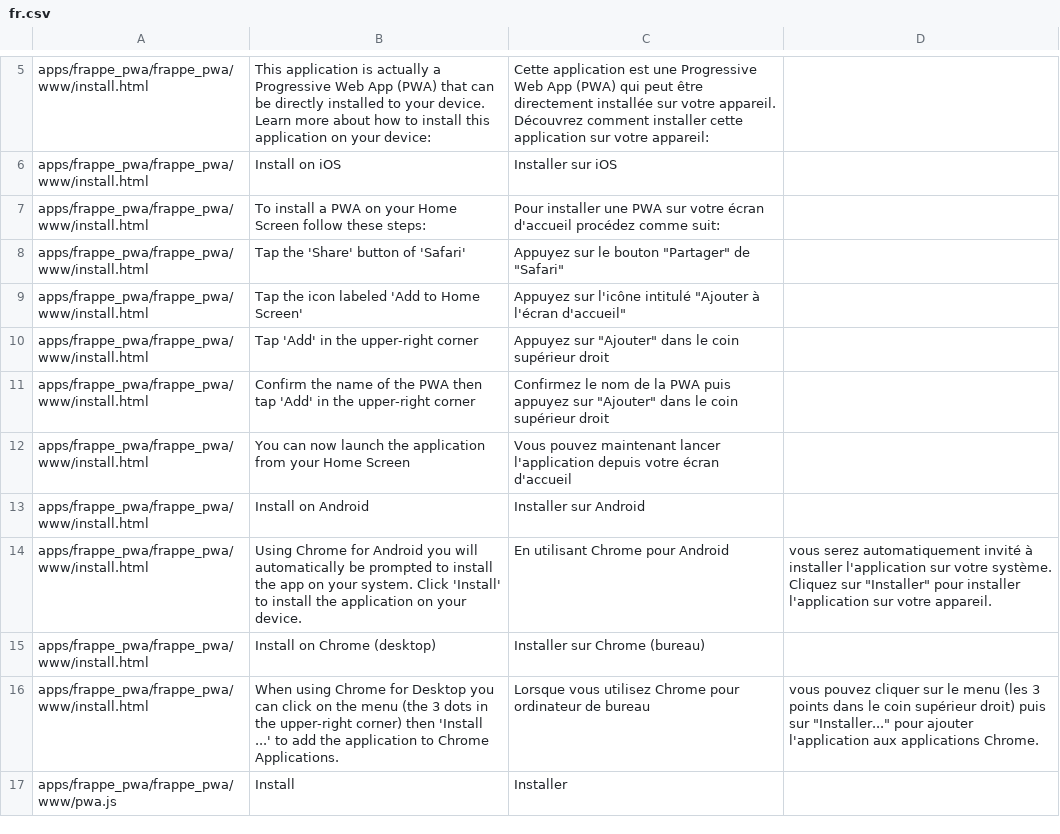
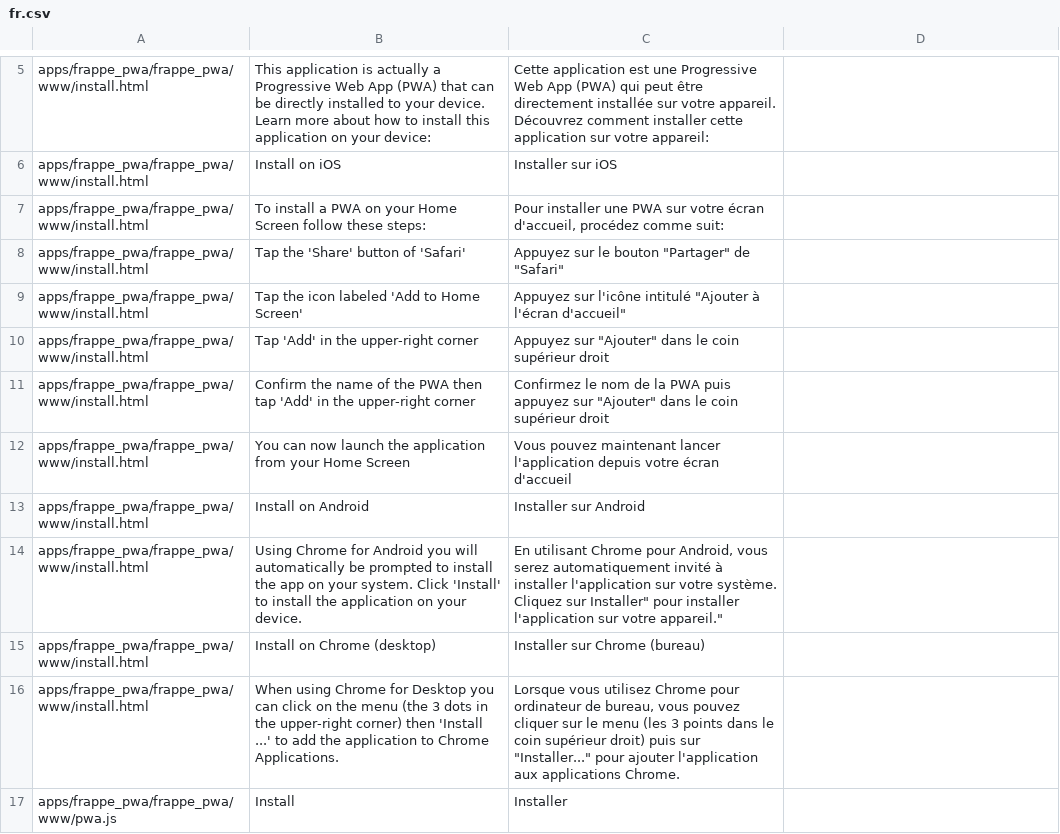
Before and after one commit to Monogramm/frappe_pwa, a CSV file: frappe_pwa/translations/fr.csv, drawn as a sheet; only a part is shown, gaps mark what is left out.

Commit message:
🌐 Fix FR translations
Signed-off-by: mathieu.brunot <mathieu.brunot@monogramm.io>

```diff
--- a/frappe_pwa/translations/fr.csv
+++ b/frappe_pwa/translations/fr.csv
@@ -6,3 +6,3 @@ apps/frappe_pwa/frappe_pwa/www/install.html,This application is actually a Progr
 apps/frappe_pwa/frappe_pwa/www/install.html,Install on iOS,Installer sur iOS
-apps/frappe_pwa/frappe_pwa/www/install.html,To install a PWA on your Home Screen follow these steps:,Pour installer une PWA sur votre écran d'accueil procédez comme suit:
+apps/frappe_pwa/frappe_pwa/www/install.html,To install a PWA on your Home Screen follow these steps:,"Pour installer une PWA sur votre écran d'accueil, procédez comme suit:"
 apps/frappe_pwa/frappe_pwa/www/install.html,Tap the 'Share' button of 'Safari',Appuyez sur le bouton "Partager" de "Safari"
@@ -13,5 +13,5 @@ apps/frappe_pwa/frappe_pwa/www/install.html,You can now launch the application f
 apps/frappe_pwa/frappe_pwa/www/install.html,Install on Android,Installer sur Android
-apps/frappe_pwa/frappe_pwa/www/install.html,Using Chrome for Android you will automatically be prompted to install the app on your system. Click 'Install' to install the application on your device.,En utilisant Chrome pour Android, vous serez automatiquement invité à installer l'application sur votre système. Cliquez sur "Installer" pour installer l'application sur votre appareil.
+apps/frappe_pwa/frappe_pwa/www/install.html,Using Chrome for Android you will automatically be prompted to install the app on your system. Click 'Install' to install the application on your device.,"En utilisant Chrome pour Android, vous serez automatiquement invité à installer l'application sur votre système. Cliquez sur "Installer" pour installer l'application sur votre appareil."
 apps/frappe_pwa/frappe_pwa/www/install.html,Install on Chrome (desktop),Installer sur Chrome (bureau)
-apps/frappe_pwa/frappe_pwa/www/install.html,When using Chrome for Desktop you can click on the menu (the 3 dots in the upper-right corner) then 'Install ...' to add the application to Chrome Applications.,Lorsque vous utilisez Chrome pour ordinateur de bureau, vous pouvez cliquer sur le menu (les 3 points dans le coin supérieur droit) puis sur "Installer..." pour ajouter l'application aux applications Chrome.
+apps/frappe_pwa/frappe_pwa/www/install.html,When using Chrome for Desktop you can click on the menu (the 3 dots in the upper-right corner) then 'Install ...' to add the application to Chrome Applications.,"Lorsque vous utilisez Chrome pour ordinateur de bureau, vous pouvez cliquer sur le menu (les 3 points dans le coin supérieur droit) puis sur ""Installer..."" pour ajouter l'application aux applications Chrome."
 apps/frappe_pwa/frappe_pwa/www/pwa.js,Install,Installer
```
